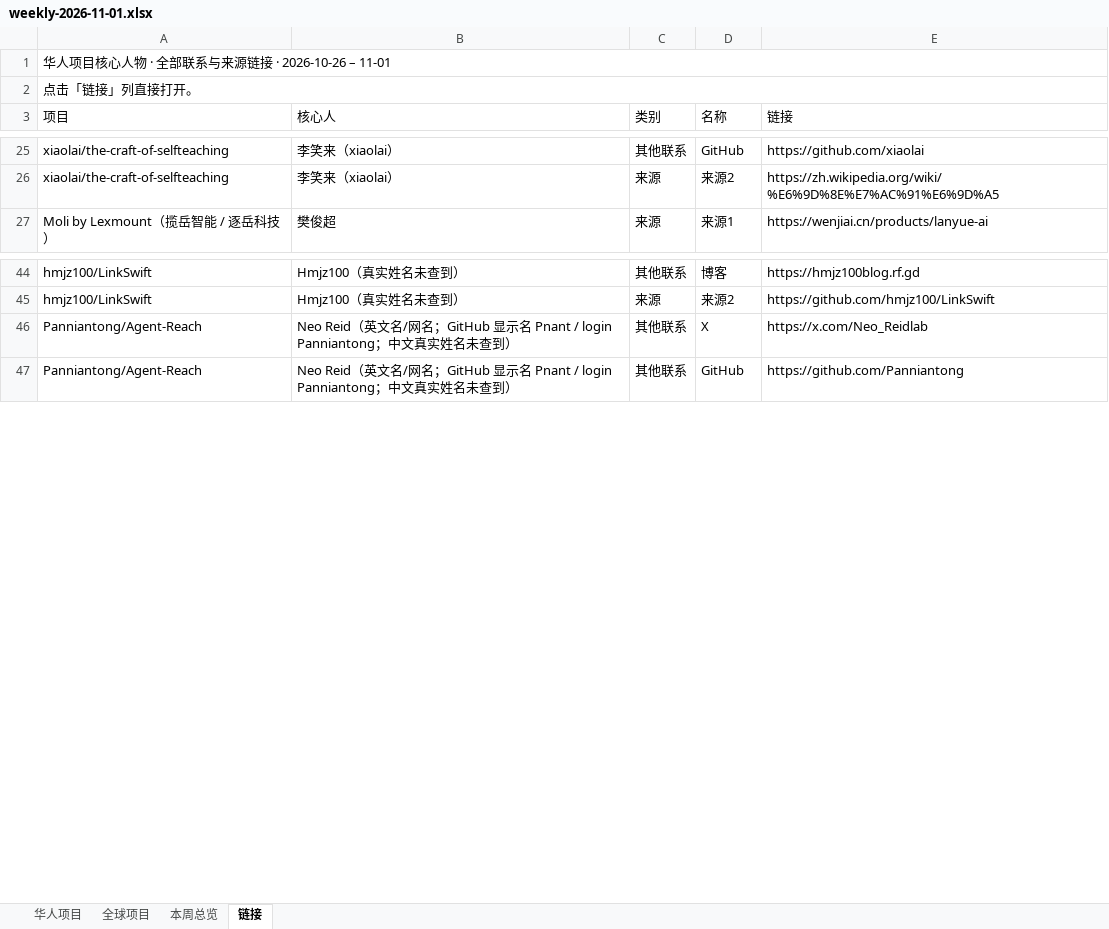
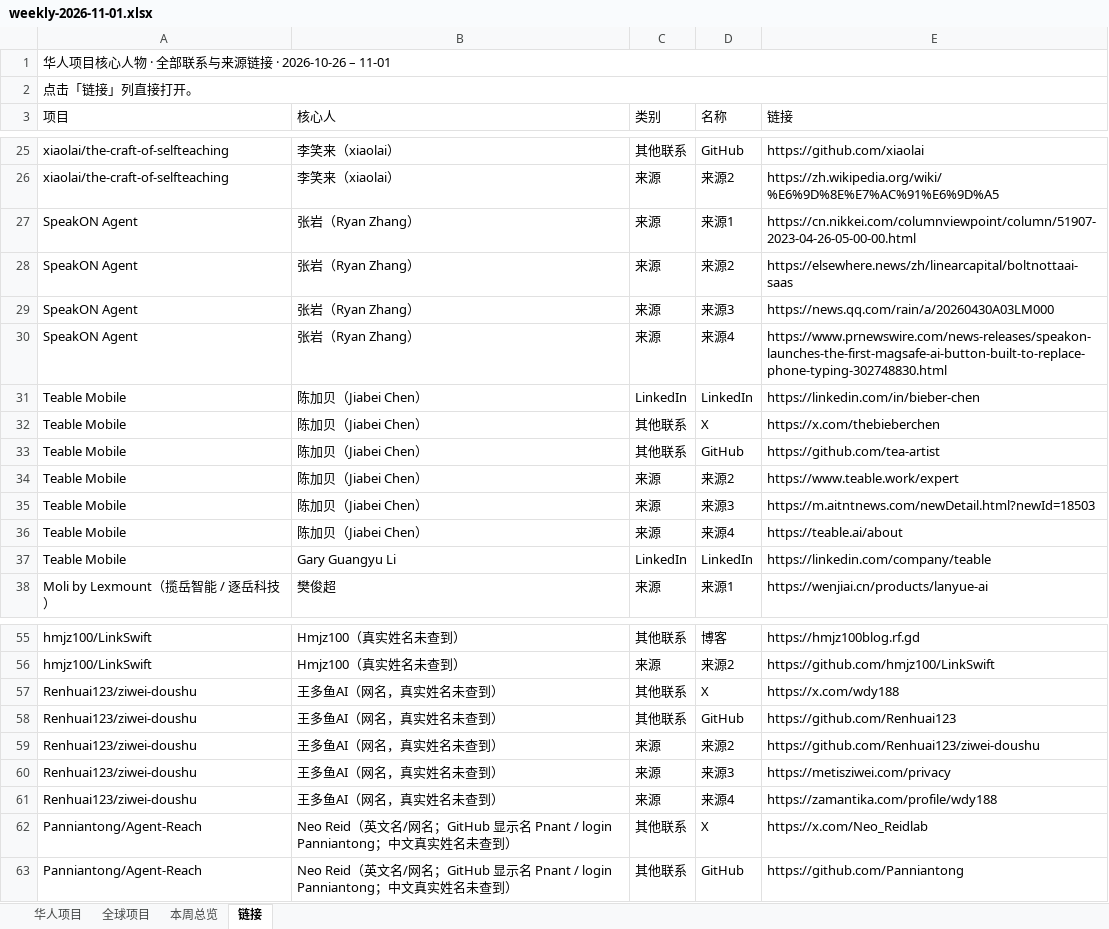
Before and after one commit to psylch/rising-projects, an Excel workbook: 2026-11-01/weekly-2026-11-01.xlsx, sheet 链接, drawn as a sheet; only a part is shown, gaps mark what is left out; values as stored, in another font and other column widths than the file's, no cell formats; the diff names each change by its address in the sheet, - before the commit and + after, or states it on an @@ line.

```diff
--- a/2026-11-01/weekly-2026-11-01.xlsx (sheet 链接)
+++ b/2026-11-01/weekly-2026-11-01.xlsx (sheet 链接)
+row 27: SpeakON Agent | 张岩（Ryan Zhang） | 来源 | 来源1 | https://cn.nikkei.com/columnviewpoint/column/51907-2023-04-26-05-00-00.html
+row 28: SpeakON Agent | 张岩（Ryan Zhang） | 来源 | 来源2 | https://elsewhere.news/zh/linearcapital/boltnottaai-saas
+row 29: SpeakON Agent | 张岩（Ryan Zhang） | 来源 | 来源3 | https://news.qq.com/rain/a/20260430A03LM000
+row 30: SpeakON Agent | 张岩（Ryan Zhang） | 来源 | 来源4 | https://www.prnewswire.com/news-releases/speakon-launches-the-first-magsafe-ai-button-built-to-replace-phone-typing-302748830.html
+row 31: Teable Mobile | 陈加贝（Jiabei Chen） | LinkedIn | LinkedIn | https://linkedin.com/in/bieber-chen
+row 32: Teable Mobile | 陈加贝（Jiabei Chen） | 其他联系 | X | https://x.com/thebieberchen
+row 33: Teable Mobile | 陈加贝（Jiabei Chen） | 其他联系 | GitHub | https://github.com/tea-artist
+row 34: Teable Mobile | 陈加贝（Jiabei Chen） | 来源 | 来源2 | https://www.teable.work/expert
+row 35: Teable Mobile | 陈加贝（Jiabei Chen） | 来源 | 来源3 | https://m.aitntnews.com/newDetail.html?newId=18503
+row 36: Teable Mobile | 陈加贝（Jiabei Chen） | 来源 | 来源4 | https://teable.ai/about
+row 37: Teable Mobile | Gary Guangyu Li | LinkedIn | LinkedIn | https://linkedin.com/company/teable
@@ row 52 moved to row 57: Renhuai123/ziwei-doushu @@
@@ row 53 moved to row 58: Renhuai123/ziwei-doushu @@
@@ row 54 moved to row 59: Renhuai123/ziwei-doushu @@
@@ row 55 moved to row 60: Renhuai123/ziwei-doushu @@
@@ row 56 moved to row 61: Renhuai123/ziwei-doushu @@
```
Also changed, not shown: sheet 华人项目, sheet 全球项目, sheet 本周总览, cell formats, 2 other files.
